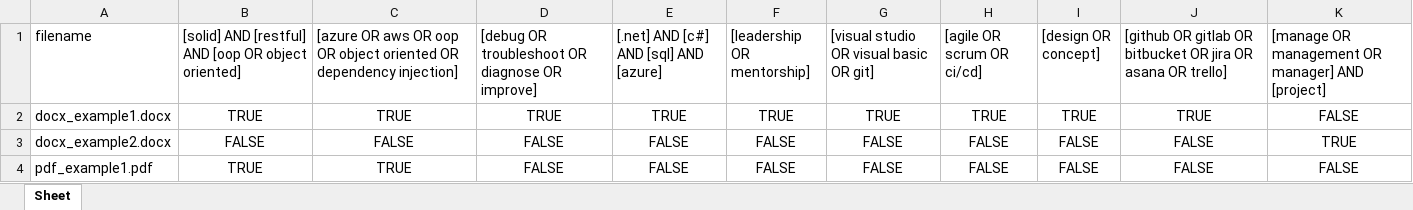
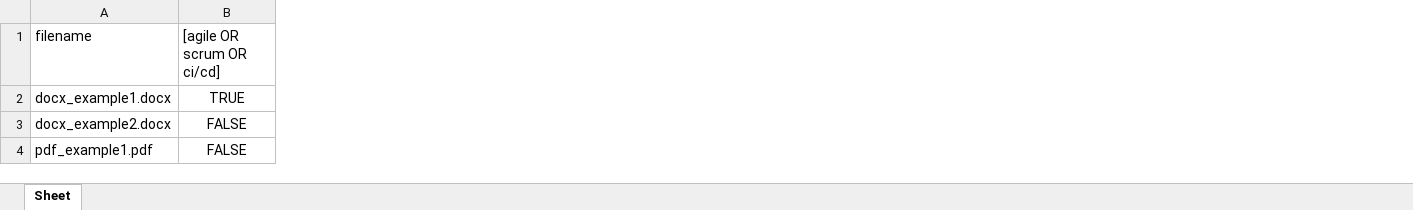
Before and after one commit to kelseykern/alexParser, an Excel workbook: Alex/excel_output_file.xlsx, sheet Sheet, drawn as a sheet; values as stored, in another font and other column widths than the file's, no borders; the diff names each change by its address in the sheet, - before the commit and + after, or states it on an @@ line.

```diff
--- a/Alex/excel_output_file.xlsx (sheet Sheet)
+++ b/Alex/excel_output_file.xlsx (sheet Sheet)
-column B, rows 1-4: [solid] AND [restful] AND [oop OR object oriented] | TRUE | FALSE | TRUE
-column C, rows 1-4: [azure OR aws OR oop OR object oriented OR dependency injection] | TRUE | FALSE | TRUE
-column D, rows 1-4: [debug OR troubleshoot OR diagnose OR improve] | TRUE | FALSE | FALSE
-column E, rows 1-4: [.net] AND [c#] AND [sql] AND [azure] | TRUE | FALSE | FALSE
-column F ([leadership OR mentorship]), rows 2-4: TRUE | FALSE | FALSE
-column G, rows 1-4: [visual studio OR visual basic OR git] | TRUE | FALSE | FALSE
-column I ([design OR concept]), rows 2-4: TRUE | FALSE | FALSE
-column J, rows 1-4: [github OR gitlab OR bitbucket OR jira OR asana OR trello] | TRUE | FALSE | FALSE
-column K, rows 1-4: [manage OR management OR manager] AND [project] | FALSE | TRUE | FALSE
```
Also changed, not shown: 2 other files.
